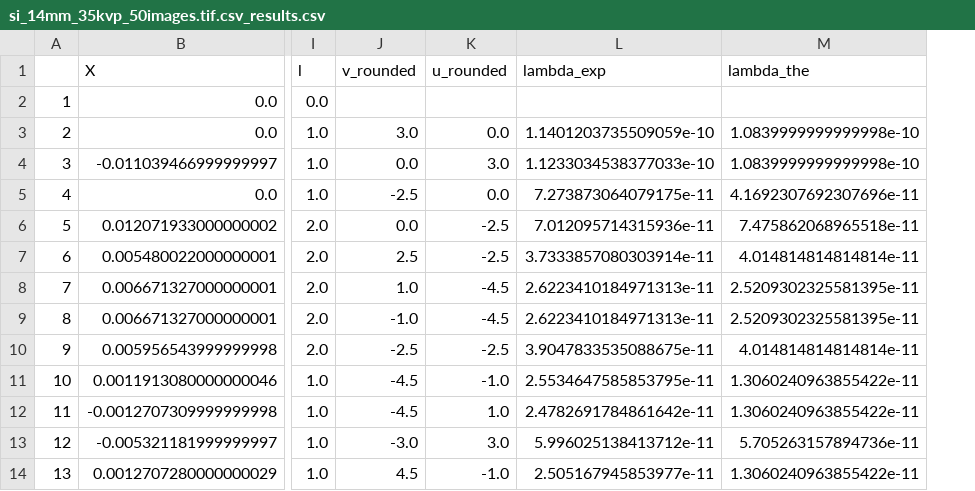
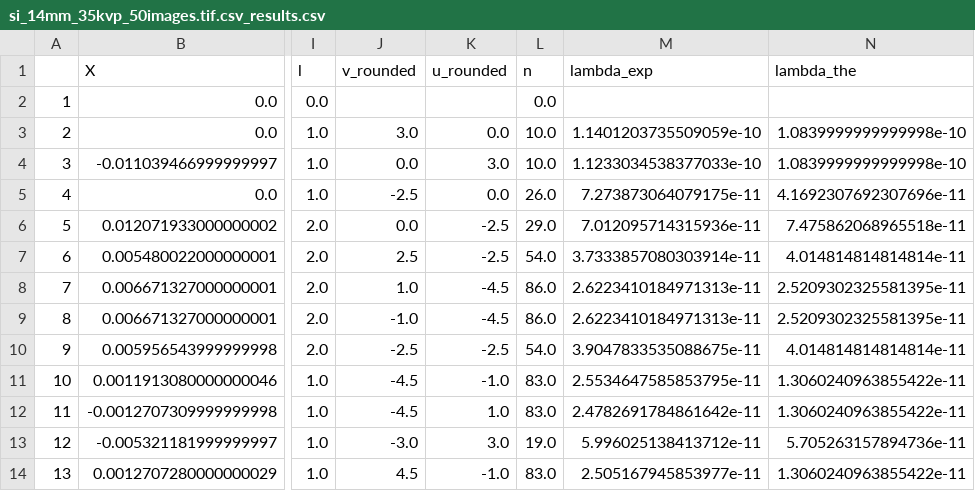
Before and after one commit to juham58/PHY-3003---Diffraction-rayons-X, a CSV file: Résultats/si_14mm_35kvp_50images.tif.csv_results.csv, drawn as a sheet; only a part is shown, gaps mark what is left out; the diff names each change by its address in the sheet, - before the commit and + after, or states it on an @@ line.

```diff
--- a/Résultats/si_14mm_35kvp_50images.tif.csv_results.csv
+++ b/Résultats/si_14mm_35kvp_50images.tif.csv_results.csv
+column L (n), rows 2-14: 0.0 | 10.0 | 10.0 | 26.0 | 29.0 | 54.0 | 86.0 | 86.0 | 54.0 | 83.0 | 83.0 | 19.0 | 83.0
```
Also changed, not shown: Résultats/nacl_14mm_35kvp_100images.tif.csv_results.csv, Résultats/nacl_14mm_35kvp_15images.tif.csv_results.csv, 33 other files.
